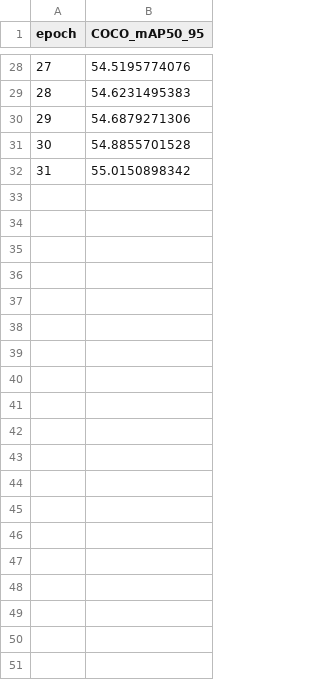
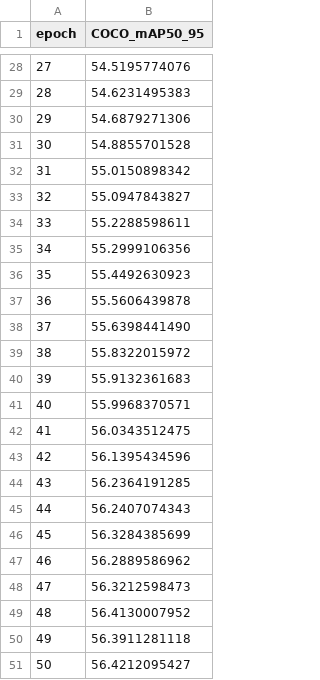
Before and after one commit to xjn0412/bear-detector, a CSV file: validation/training/t-statistics.csv, drawn as a sheet; only a part is shown, gaps mark what is left out; the diff covers the shown part only; the diff names each change by its address in the sheet, - before the commit and + after, or states it on an @@ line.

Commit message:
Publish Tiny epoch CSV

```diff
--- a/validation/training/t-statistics.csv
+++ b/validation/training/t-statistics.csv
+row 33: 32 | 55.0947843827
+row 34: 33 | 55.2288598611
+row 35: 34 | 55.2999106356
+row 36: 35 | 55.4492630923
+row 37: 36 | 55.5606439878
+row 38: 37 | 55.6398441490
+row 39: 38 | 55.8322015972
+row 40: 39 | 55.9132361683
+row 41: 40 | 55.9968370571
+row 42: 41 | 56.0343512475
+row 43: 42 | 56.1395434596
+row 44: 43 | 56.2364191285
+row 45: 44 | 56.2407074343
+row 46: 45 | 56.3284385699
+row 47: 46 | 56.2889586962
+row 48: 47 | 56.3212598473
+row 49: 48 | 56.4130007952
+row 50: 49 | 56.3911281118
+row 51: 50 | 56.4212095427
```
Also changed, not shown: 18 added rows elsewhere in this file.
